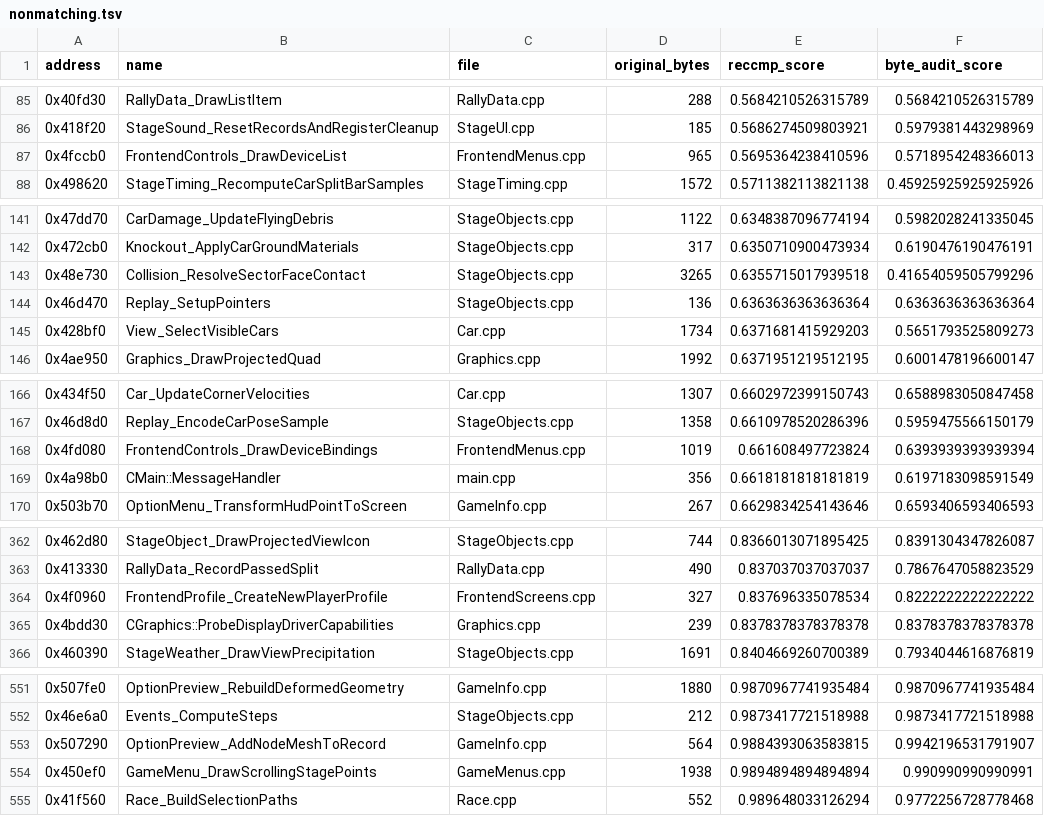
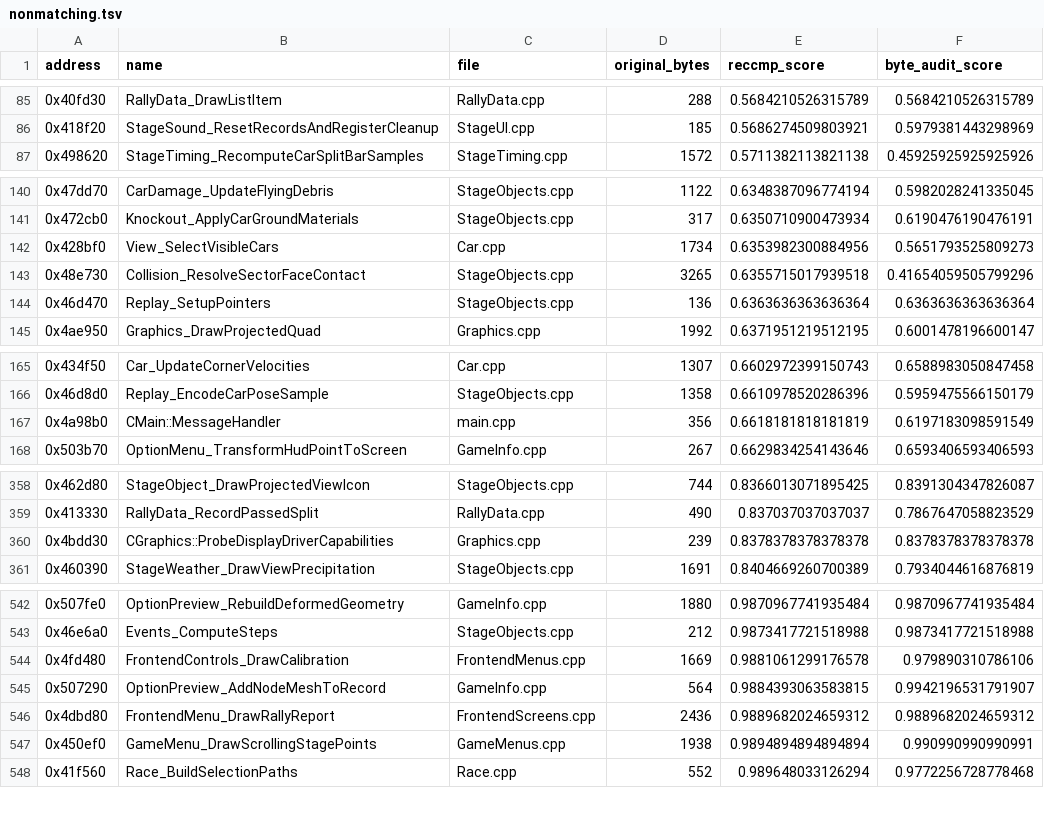
Before and after one commit to pablocpas/CMR2Decomp, a TSV file: CMR2PROGRESS/nonmatching.tsv, drawn as a sheet; only a part is shown, gaps mark what is left out; the diff covers the shown part only.

```diff
--- a/CMR2PROGRESS/nonmatching.tsv
+++ b/CMR2PROGRESS/nonmatching.tsv
@@ -86,3 +86,2 @@ address	name	file	original_bytes	reccmp_score	byte_audit_score
 0x418f20	StageSound_ResetRecordsAndRegisterCleanup	StageUI.cpp	185	0.5686274509803921	0.5979381443298969
-0x4fccb0	FrontendControls_DrawDeviceList	FrontendMenus.cpp	965	0.5695364238410596	0.5718954248366013
 0x498620	StageTiming_RecomputeCarSplitBarSamples	StageTiming.cpp	1572	0.5711382113821138	0.45925925925925926
@@ -142,5 +141,5 @@ address	name	file	original_bytes	reccmp_score	byte_audit_score
 0x472cb0	Knockout_ApplyCarGroundMaterials	StageObjects.cpp	317	0.6350710900473934	0.6190476190476191
+0x428bf0	View_SelectVisibleCars	Car.cpp	1734	0.6353982300884956	0.5651793525809273
 0x48e730	Collision_ResolveSectorFaceContact	StageObjects.cpp	3265	0.6355715017939518	0.41654059505799296
 0x46d470	Replay_SetupPointers	StageObjects.cpp	136	0.6363636363636364	0.6363636363636364
-0x428bf0	View_SelectVisibleCars	Car.cpp	1734	0.6371681415929203	0.5651793525809273
 0x4ae950	Graphics_DrawProjectedQuad	Graphics.cpp	1992	0.6371951219512195	0.6001478196600147
@@ -167,3 +166,2 @@ address	name	file	original_bytes	reccmp_score	byte_audit_score
 0x46d8d0	Replay_EncodeCarPoseSample	StageObjects.cpp	1358	0.6610978520286396	0.5959475566150179
-0x4fd080	FrontendControls_DrawDeviceBindings	FrontendMenus.cpp	1019	0.661608497723824	0.6393939393939394
 0x4a98b0	CMain::MessageHandler	main.cpp	356	0.6618181818181819	0.6197183098591549
@@ -363,3 +359,2 @@ address	name	file	original_bytes	reccmp_score	byte_audit_score
 0x413330	RallyData_RecordPassedSplit	RallyData.cpp	490	0.837037037037037	0.7867647058823529
-0x4f0960	FrontendProfile_CreateNewPlayerProfile	FrontendScreens.cpp	327	0.837696335078534	0.8222222222222222
 0x4bdd30	CGraphics::ProbeDisplayDriverCapabilities	Graphics.cpp	239	0.8378378378378378	0.8378378378378378
@@ -552,3 +543,5 @@ address	name	file	original_bytes	reccmp_score	byte_audit_score
 0x46e6a0	Events_ComputeSteps	StageObjects.cpp	212	0.9873417721518988	0.9873417721518988
+0x4fd480	FrontendControls_DrawCalibration	FrontendMenus.cpp	1669	0.9881061299176578	0.979890310786106
 0x507290	OptionPreview_AddNodeMeshToRecord	GameInfo.cpp	564	0.9884393063583815	0.9942196531791907
+0x4dbd80	FrontendMenu_DrawRallyReport	FrontendScreens.cpp	2436	0.9889682024659312	0.9889682024659312
 0x450ef0	GameMenu_DrawScrollingStagePoints	GameMenus.cpp	1938	0.9894894894894894	0.990990990990991
```
Also changed, not shown: 5 added rows and 12 removed rows elsewhere in this file, 4 other files.
